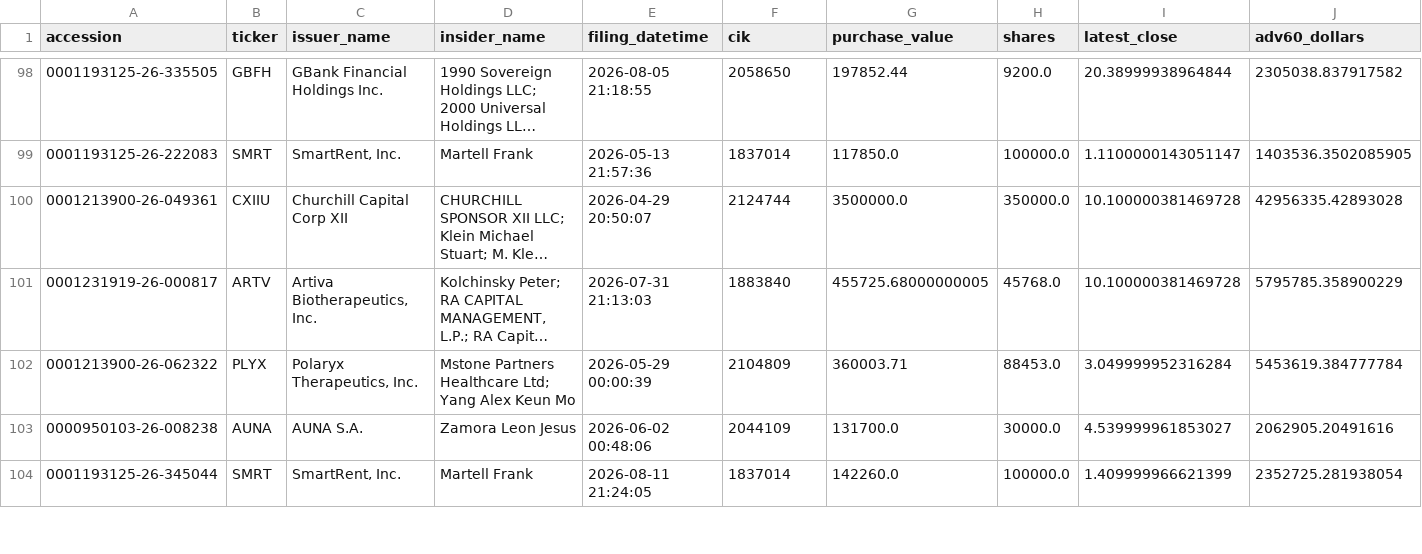
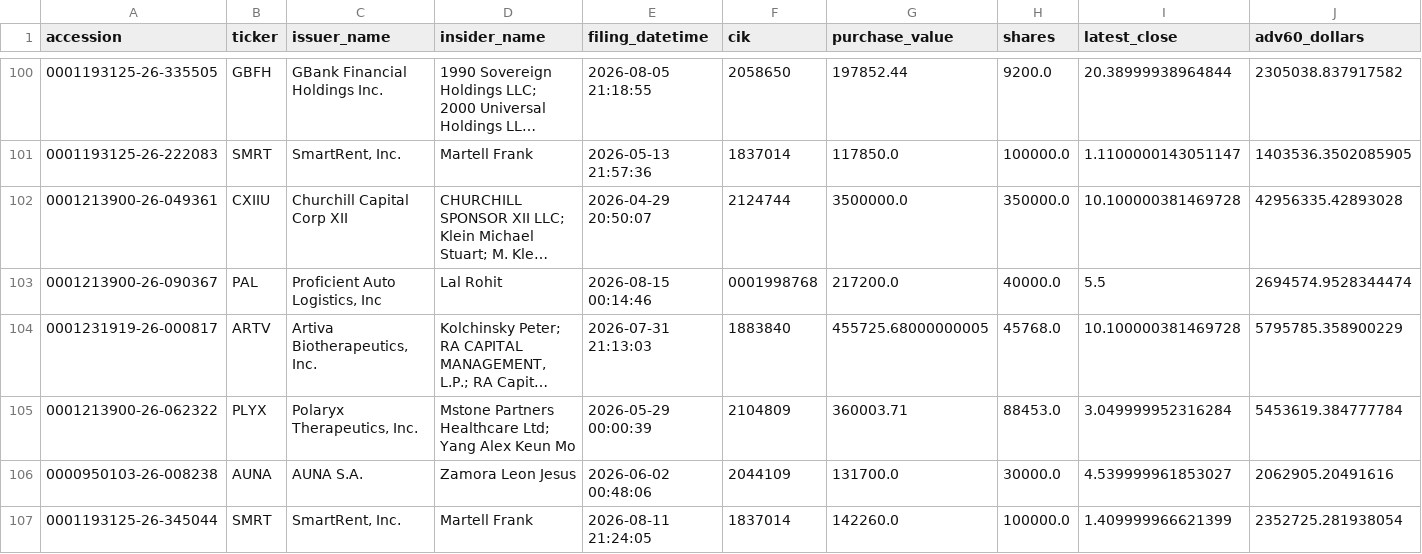
Before and after one commit to mrshu/openinsider-notifier, a CSV file: data/live/sec_daily/candidate_episode_history.csv, drawn as a sheet; only a part is shown, gaps mark what is left out; long unchanged cells end in …; rows hold the shown columns only; the diff covers the shown part only; the diff names each change by its address in the sheet, - before the commit and + after, or states it on an @@ line.

```diff
--- a/data/live/sec_daily/candidate_episode_history.csv
+++ b/data/live/sec_daily/candidate_episode_history.csv
+row 103: 0001213900-26-090367 | PAL | Proficient Auto Logistics, Inc | Lal Rohit | 2026-08-15 00:14:46 | 0001998768 | 217200.0 | 40000.0 | 5.5 | 2694574.9528344474
```
Also changed, not shown: 3 added rows, 1 removed row and 31 edited cells elsewhere in this file, data/live/sec_daily/candidate_history.csv, data/live/sec_daily/dropped_transactions_latest.csv, 14 other files.
